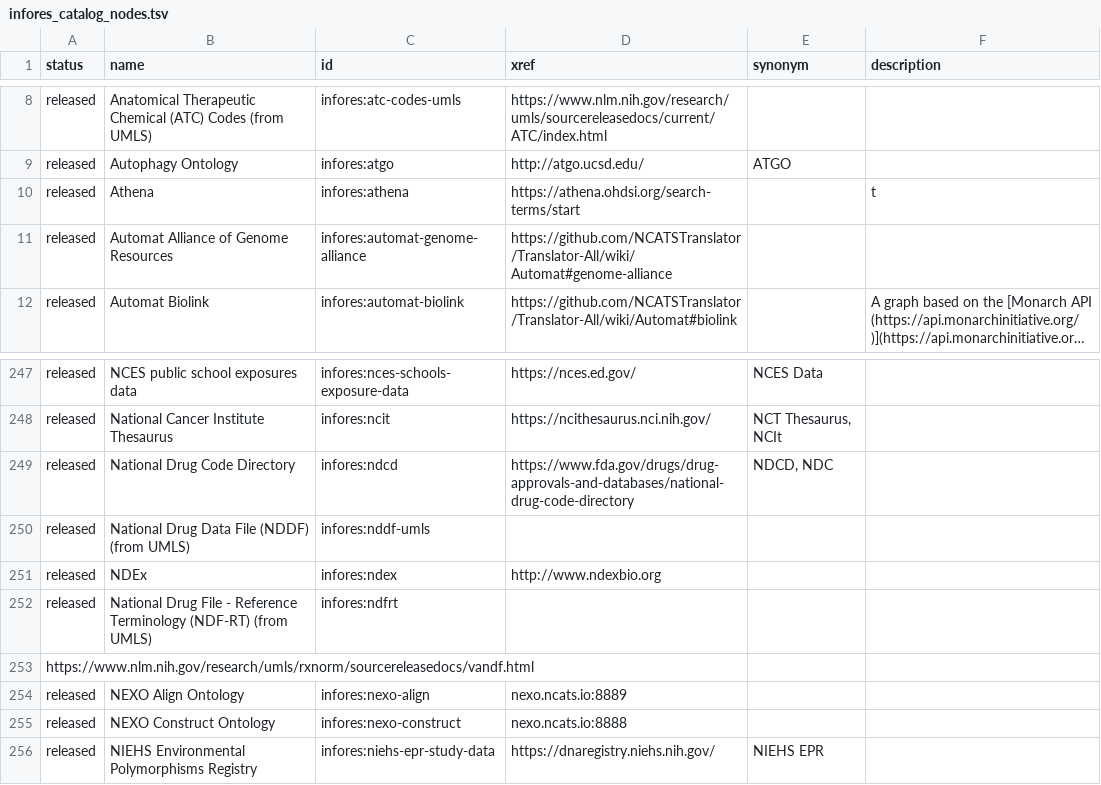
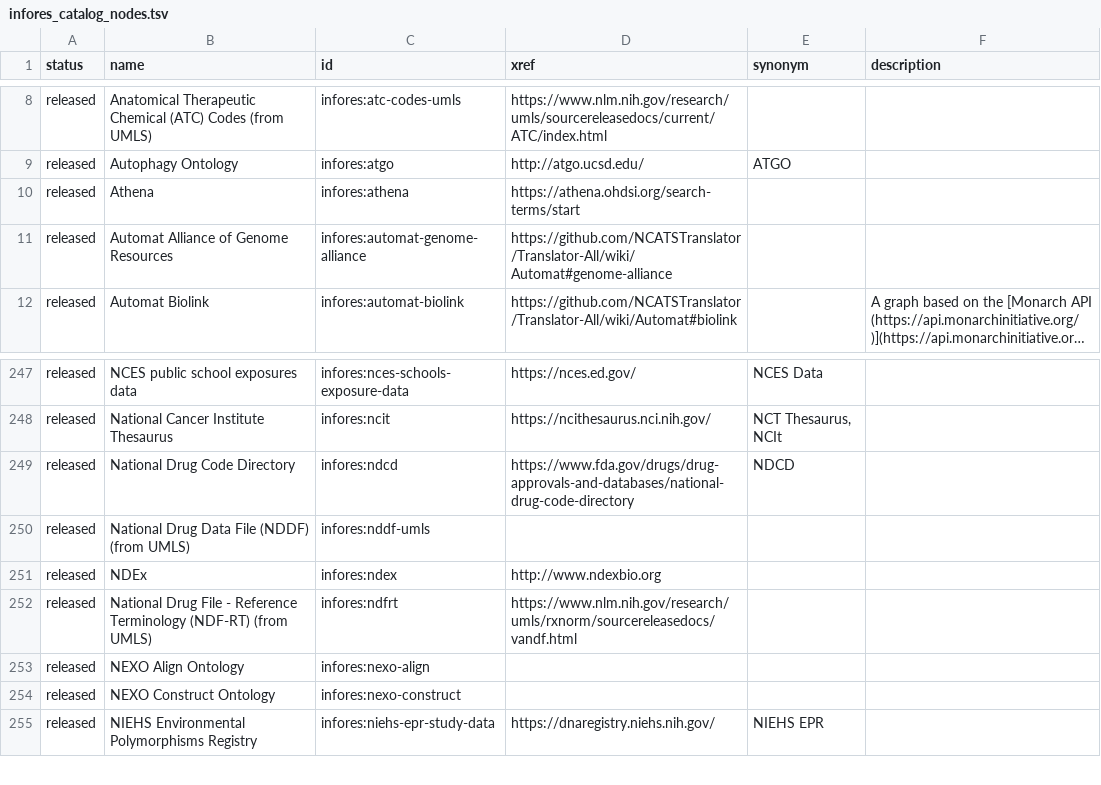
Before and after one commit to biolink/biolink-model, a TSV file: infores_catalog_nodes.tsv, drawn as a sheet; only a part is shown, gaps mark what is left out; long unchanged cells end in …; removed rows and columns are numbered as before the commit, all else as after; the diff names each change by its address in the sheet, - before the commit and + after, or states it on an @@ line.

```diff
--- a/infores_catalog_nodes.tsv
+++ b/infores_catalog_nodes.tsv
-F10 (description): t
+F10 (description): (empty)
-E249 (synonym): NDCD, NDC
+E249 (synonym): NDCD
-D252 (xref): (empty)
+D252 (xref): https://www.nlm.nih.gov/research/umls/rxnorm/sourcereleasedocs/vandf.html
-row 253: https://www.nlm.nih.gov/research/umls/rxnorm/sourcereleasedocs/vandf.html
-D253 (xref): nexo.ncats.io:8889
+D253 (xref): (empty)
-D254 (xref): nexo.ncats.io:8888
+D254 (xref): (empty)
```
Also changed, not shown: 1 other file.
